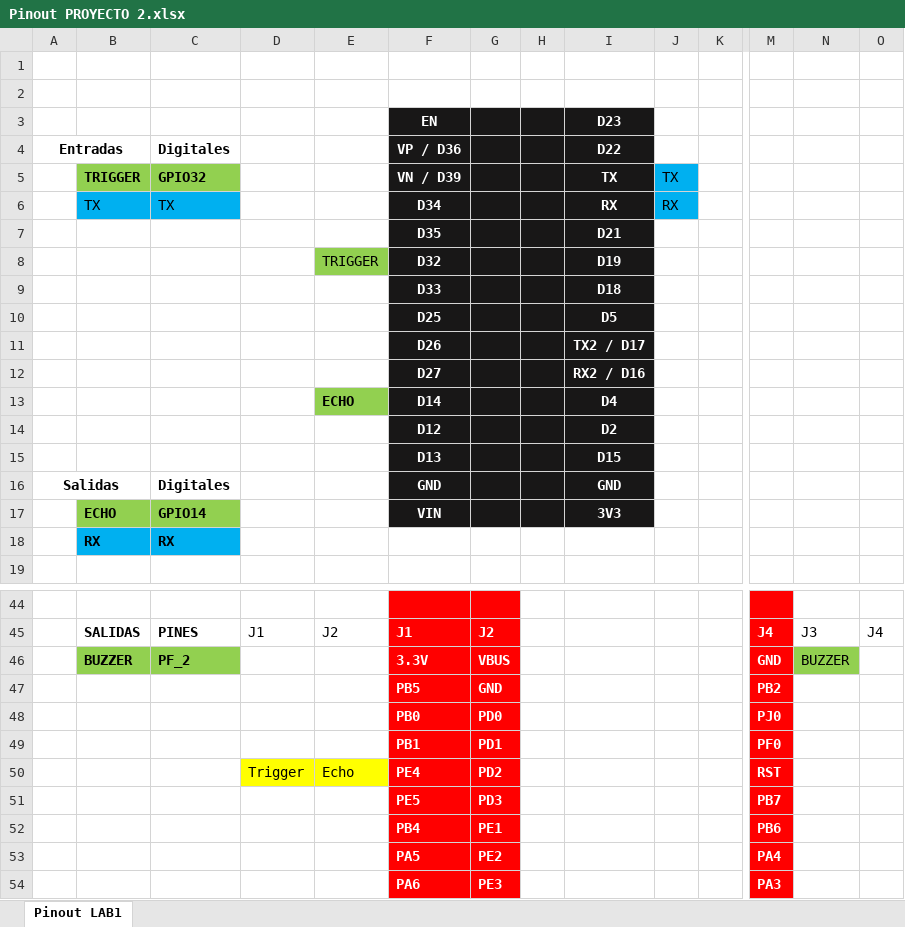
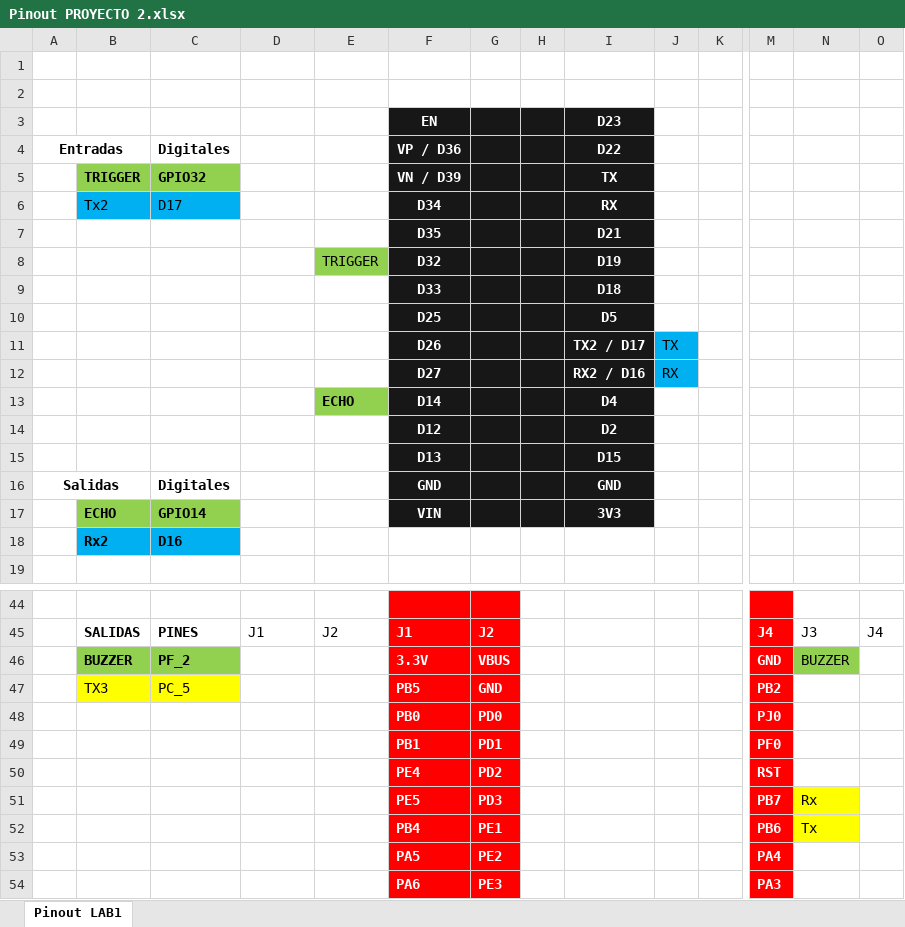
Before and after one commit to Josetrujillo2021/PROYECTO_2, an Excel workbook: Pinout PROYECTO 2.xlsx, sheet Pinout LAB1, drawn as a sheet; only a part is shown, gaps mark what is left out; values as stored, in another font and other column widths than the file's, no borders; charts and pictures not drawn; removed rows and columns are numbered as before the commit, all else as after; rows hold the shown columns only; the diff covers the shown part only; the diff names each change by its address in the sheet, - before the commit and + after, or states it on an @@ line.

```diff
--- a/Pinout PROYECTO 2.xlsx (sheet Pinout LAB1)
+++ b/Pinout PROYECTO 2.xlsx (sheet Pinout LAB1)
-J5: TX
+J5: (empty)
-J5 fill: #00B0F0
+J5 fill: none
-row 6:  | TX | TX |  |  | D34 |  |  | RX | RX
+row 6:  | Tx2 | D17 |  |  | D34 |  |  | RX
-J11: (empty)
+J11: TX
-J11:J12 fill: none
+J11:J12 fill: #00B0F0
-J12: (empty)
+J12: RX
-row 18:  | RX | RX
+row 18:  | Rx2 | D16
-B47: (empty)
+B47: TX3
-B47:C47 fill: none
+B47:C47 fill: #FFFF00
-C47 (Digitales): (empty)
+C47 (Digitales): PC_5
-D50: Trigger
+D50: (empty)
-D50:E50 fill: #FFFF00
+D50:E50 fill: none
-E50: Echo
+E50: (empty)
-N51: (empty)
+N51: Rx
-N51:N52 fill: none
+N51:N52 fill: #FFFF00
-N52: (empty)
+N52: Tx
```
Also changed, not shown: 2 edited cells and cell formats elsewhere in this sheet, 2 other files.
